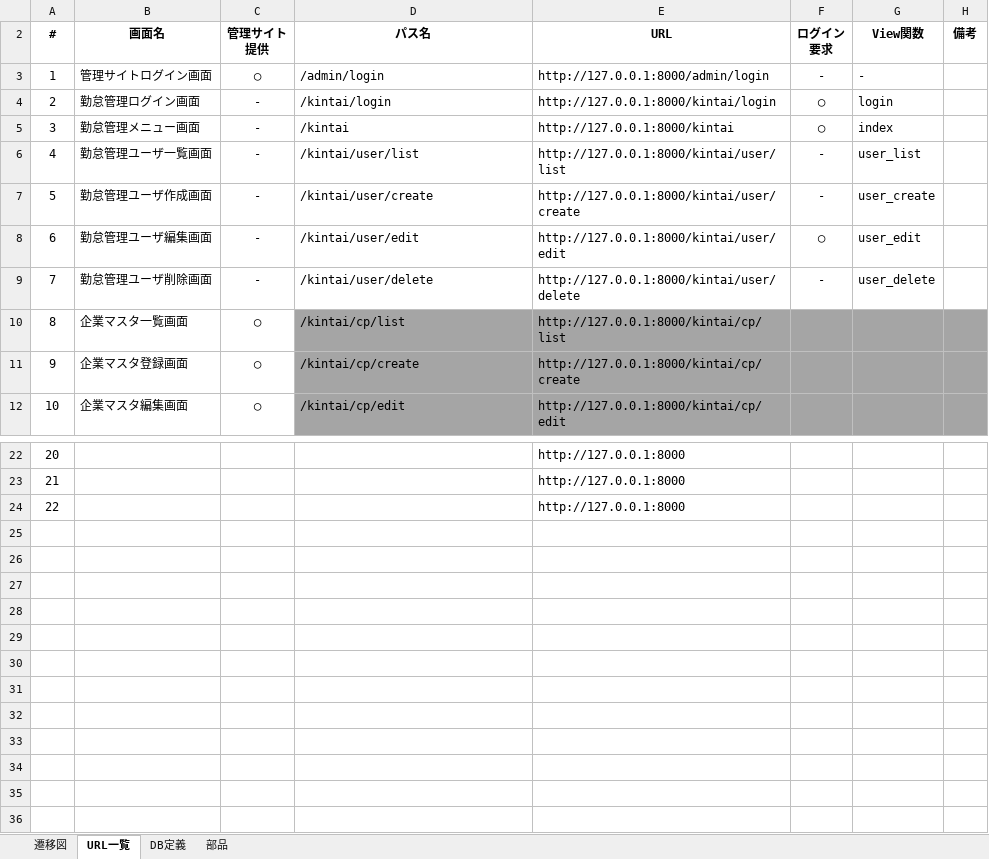
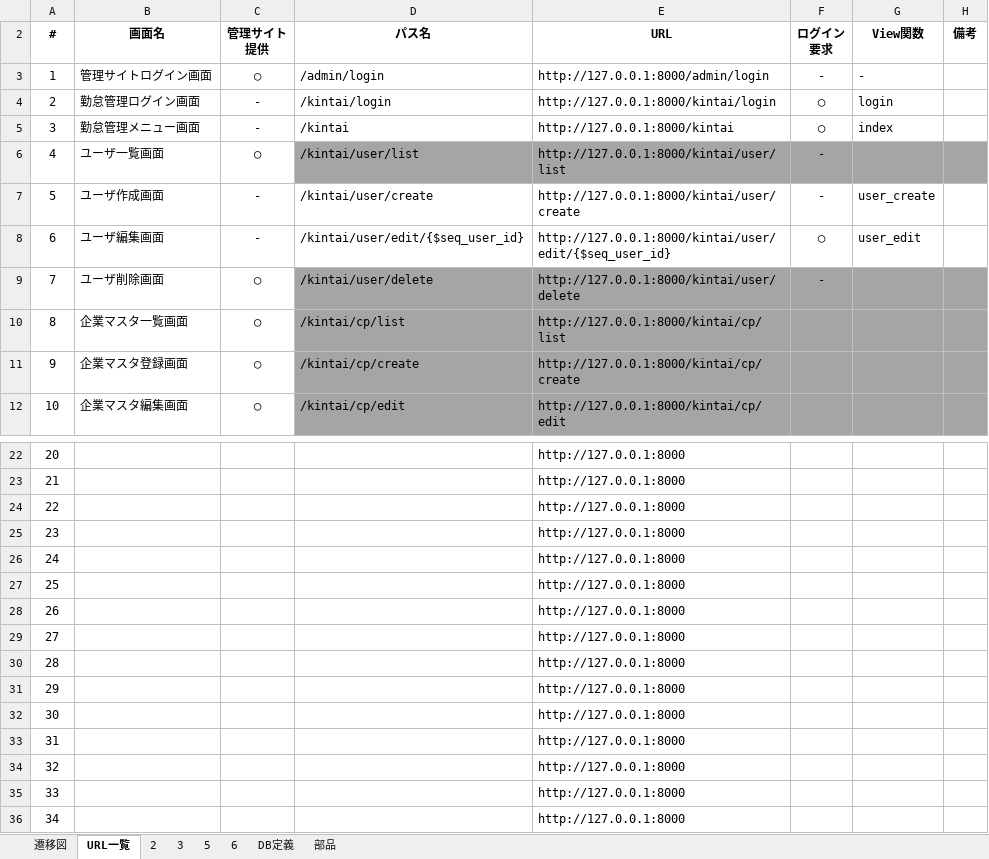
Before and after one commit to kohei-okazaki/project, an Excel workbook: docs/画面仕様.xlsx, sheet URL一覧, drawn as a sheet; only a part is shown, gaps mark what is left out; values as stored, in another font and other column widths than the file's, no borders; conditional formats and table styles not drawn; the diff names each change by its address in the sheet, - before the commit and + after, or states it on an @@ line.

```diff
--- a/docs/画面仕様.xlsx (sheet URL一覧)
+++ b/docs/画面仕様.xlsx (sheet URL一覧)
+sheet tab: 2
+sheet tab: 3
+sheet tab: 5
+sheet tab: 6
-B6 (画面名): 勤怠管理ユーザ一覧画面
+B6 (画面名): ユーザ一覧画面
-C6 (管理サイト 提供): -
+C6 (管理サイト 提供): ◯
-D6:H6 fill: none
+D6:H6 fill: #A5A5A5
-G6 (View関数): user_list
+G6 (View関数): (empty)
-B7 (画面名): 勤怠管理ユーザ作成画面
+B7 (画面名): ユーザ作成画面
-B8 (画面名): 勤怠管理ユーザ編集画面
+B8 (画面名): ユーザ編集画面
-D8 (パス名): /kintai/user/edit
+D8 (パス名): /kintai/user/edit/{$seq_user_id}
-E8 (URL): http://127.0.0.1:8000/kintai/user/edit
+E8 (URL): http://127.0.0.1:8000/kintai/user/edit/{$seq_user_id}
-B9 (画面名): 勤怠管理ユーザ削除画面
+B9 (画面名): ユーザ削除画面
-C9 (管理サイト 提供): -
+C9 (管理サイト 提供): ◯
-D9:H9 fill: none
+D9:H9 fill: #A5A5A5
-G9 (View関数): user_delete
+G9 (View関数): (empty)
+row 25: 23 |  |  |  | http://127.0.0.1:8000
+row 26: 24 |  |  |  | http://127.0.0.1:8000
+row 27: 25 |  |  |  | http://127.0.0.1:8000
+row 28: 26 |  |  |  | http://127.0.0.1:8000
+row 29: 27 |  |  |  | http://127.0.0.1:8000
+row 30: 28 |  |  |  | http://127.0.0.1:8000
+row 31: 29 |  |  |  | http://127.0.0.1:8000
+row 32: 30 |  |  |  | http://127.0.0.1:8000
+row 33: 31 |  |  |  | http://127.0.0.1:8000
+row 34: 32 |  |  |  | http://127.0.0.1:8000
+row 35: 33 |  |  |  | http://127.0.0.1:8000
+row 36: 34 |  |  |  | http://127.0.0.1:8000
```
Also changed, not shown: charts or pictures, 11 other files.
